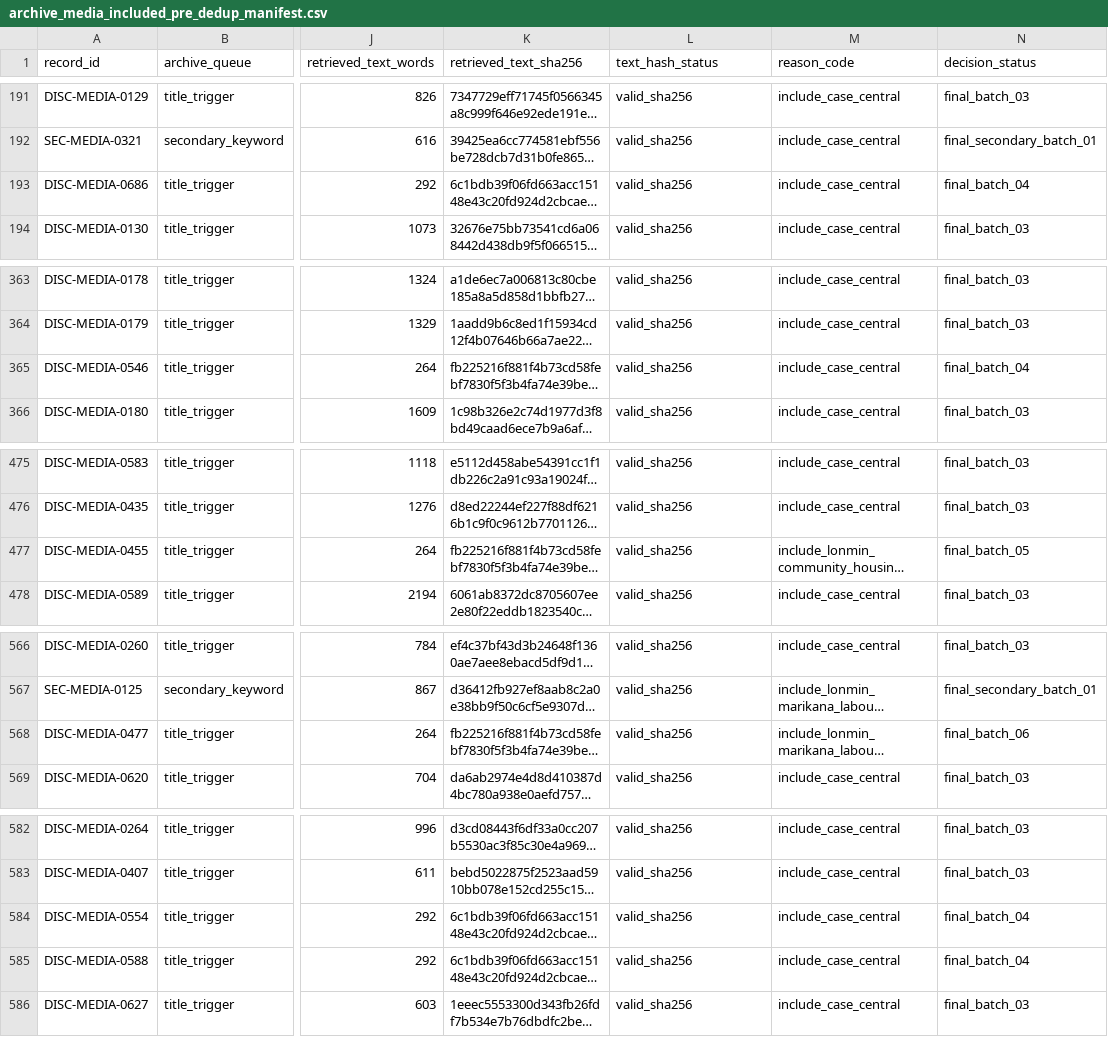
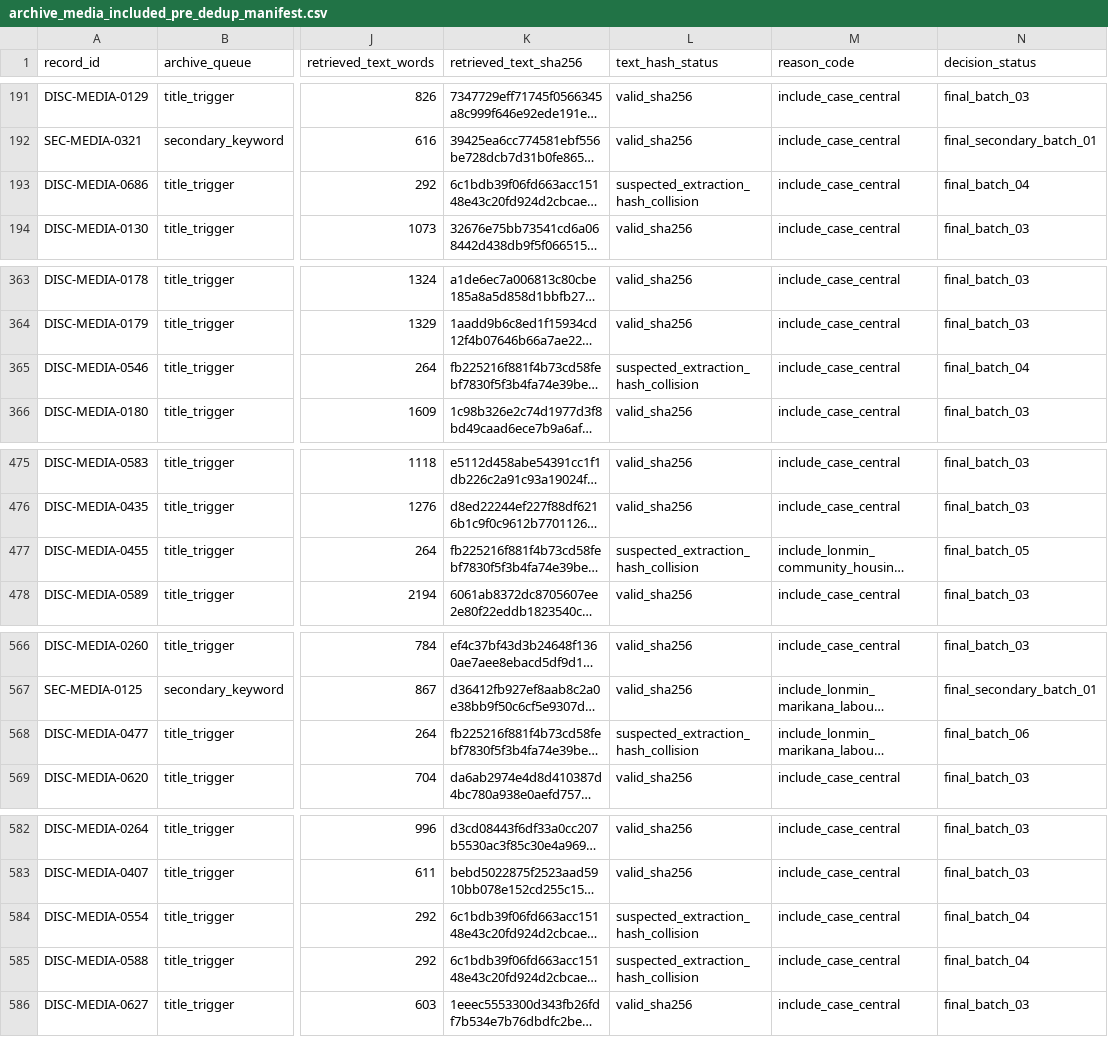
Before and after one commit to Martin-do/scipra-ai-mcdm-mineral-policy-africa, a CSV file: data/reconstruction/archive_media_included_pre_dedup_manifest.csv, drawn as a sheet; only a part is shown, gaps mark what is left out; long unchanged cells end in …; the diff covers the shown part only; the diff names each change by its address in the sheet, - before the commit and + after, or states it on an @@ line.

```diff
--- a/data/reconstruction/archive_media_included_pre_dedup_manifest.csv
+++ b/data/reconstruction/archive_media_included_pre_dedup_manifest.csv
-L193 (text_hash_status): valid_sha256
+L193 (text_hash_status): suspected_extraction_hash_collision
-L365 (text_hash_status): valid_sha256
+L365 (text_hash_status): suspected_extraction_hash_collision
-L477 (text_hash_status): valid_sha256
+L477 (text_hash_status): suspected_extraction_hash_collision
-L568 (text_hash_status): valid_sha256
+L568 (text_hash_status): suspected_extraction_hash_collision
-L584:L585 (text_hash_status): valid_sha256
+L584:L585 (text_hash_status): suspected_extraction_hash_collision
```
Also changed, not shown: 4 edited cells elsewhere in this file, data/reconstruction/archive_media_same_title_year_review.csv, 3 other files.
